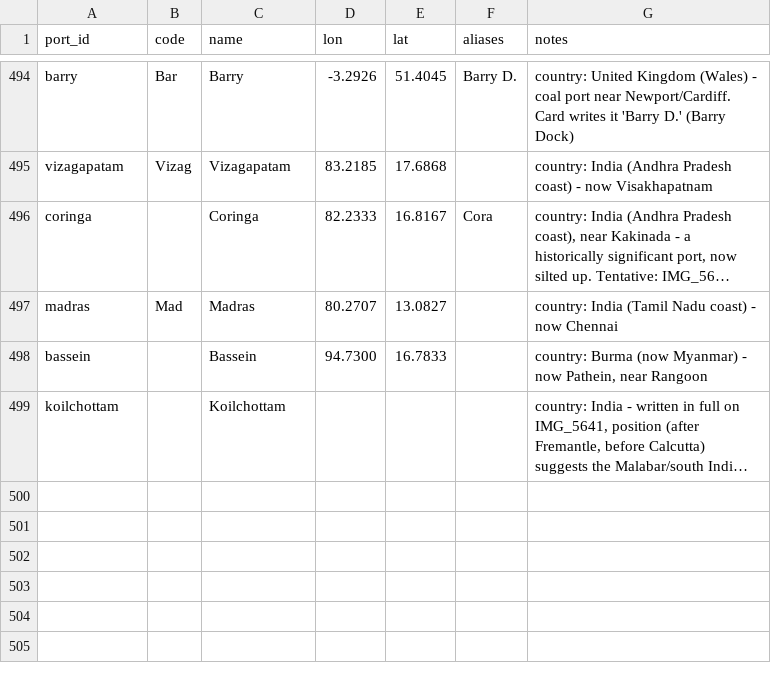
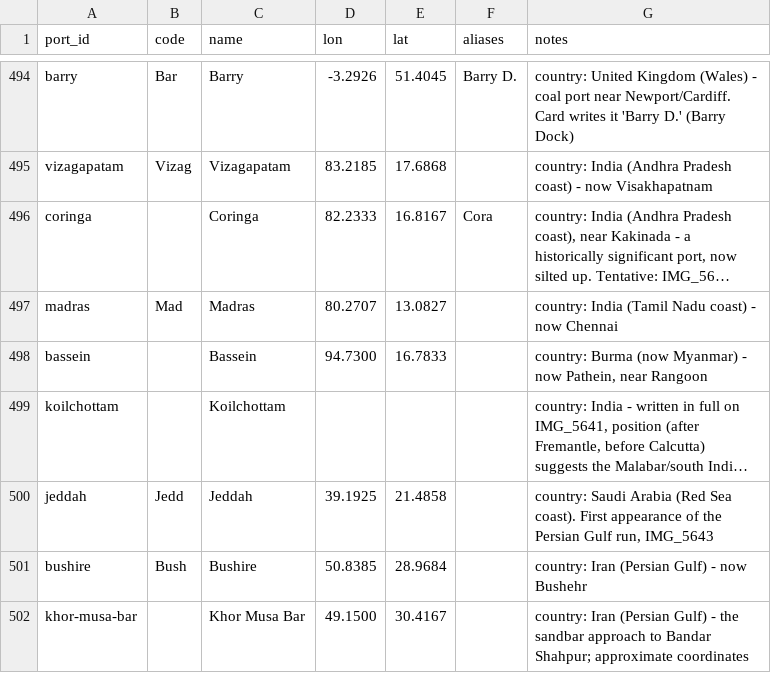
Before and after one commit to pushpingeo/rushton, a CSV file: data/ports.csv, drawn as a sheet; only a part is shown, gaps mark what is left out; long unchanged cells end in …; the diff names each change by its address in the sheet, - before the commit and + after, or states it on an @@ line.

```diff
--- a/data/ports.csv
+++ b/data/ports.csv
+row 500: jeddah | Jedd | Jeddah | 39.1925 | 21.4858 |  | country: Saudi Arabia (Red Sea coast). First appearance of the Persian Gulf run, IMG_5643
+row 501: bushire | Bush | Bushire | 50.8385 | 28.9684 |  | country: Iran (Persian Gulf) - now Bushehr
+row 502: khor-musa-bar |  | Khor Musa Bar | 49.1500 | 30.4167 |  | country: Iran (Persian Gulf) - the sandbar approach to Bandar Shahpur; approximate coordinates
```
Also changed, not shown: transcriptions/IMG_5642.csv, transcriptions/cards.csv, 2 other files.
